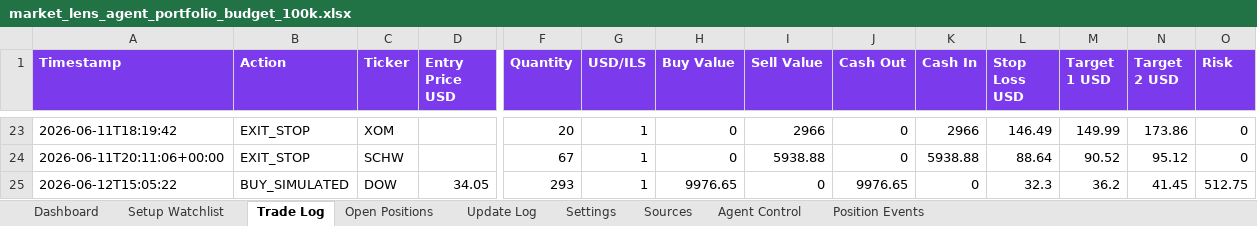
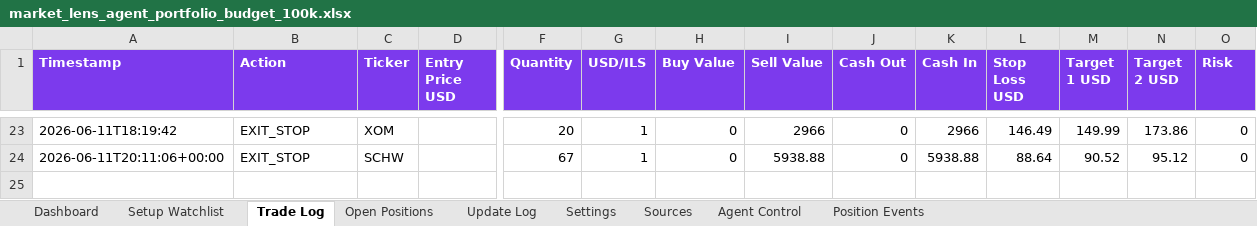
Before and after one commit to AviramDahan/market-lens-scanner, an Excel workbook: agent_tracker/market_lens_agent_portfolio_budget_100k.xlsx, sheet Trade Log, drawn as a sheet; only a part is shown, gaps mark what is left out; values as stored, in another font and other column widths than the file's, no borders; table styles not drawn; rows hold the shown columns only; the diff names each change by its address in the sheet, - before the commit and + after, or states it on an @@ line.

```diff
--- a/agent_tracker/market_lens_agent_portfolio_budget_100k.xlsx (sheet Trade Log)
+++ b/agent_tracker/market_lens_agent_portfolio_budget_100k.xlsx (sheet Trade Log)
-row 25: 2026-06-12T15:05:22 | BUY_SIMULATED | DOW | 34.05 | 293 | 1 | 9976.65 | 0 | 9976.65 | 0 | 32.3 | 36.2 | 41.45 | 512.75
```
Also changed, not shown: sheet Setup Watchlist, sheet Update Log, sheet Open Positions, 1 other file.
